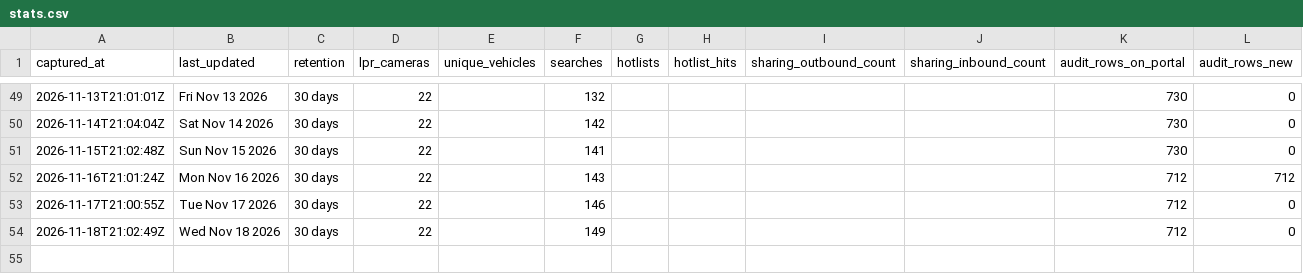
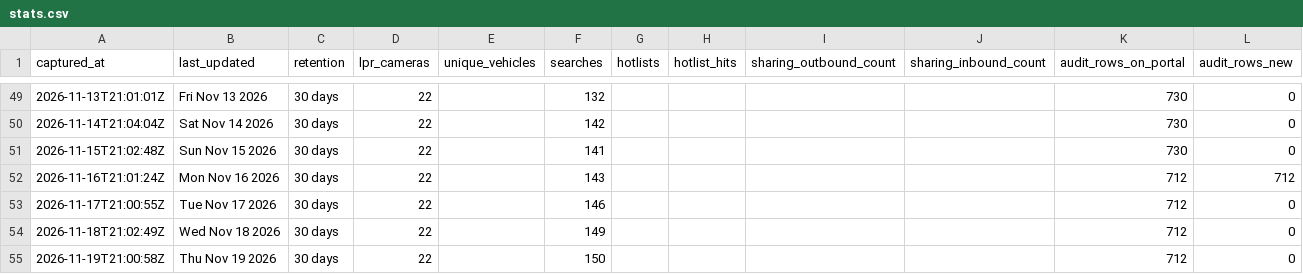
Before and after one commit to Cantica-Systems/mi-flock-transparency, a CSV file: ottawa/data/holland-city-pd/stats.csv, drawn as a sheet; only a part is shown, gaps mark what is left out.

Commit message:
Update at 2026-11-19T21:03Z (holland-city-pd +0)

```diff
--- a/ottawa/data/holland-city-pd/stats.csv
+++ b/ottawa/data/holland-city-pd/stats.csv
@@ -54 +54,2 @@ captured_at,last_updated,retention,lpr_cameras,unique_vehicles,searches,hotlists
 2026-11-18T21:02:49Z,Wed Nov 18 2026,30 days,22,,149,,,,,712,0
+2026-11-19T21:00:58Z,Thu Nov 19 2026,30 days,22,,150,,,,,712,0
```
Also changed, not shown: 2 other files.
